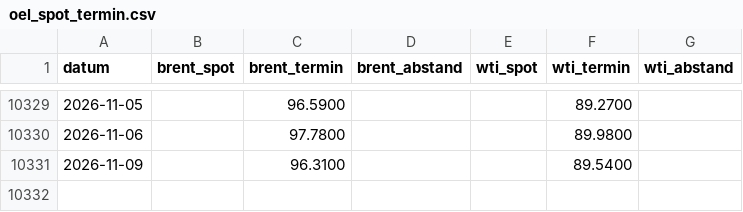
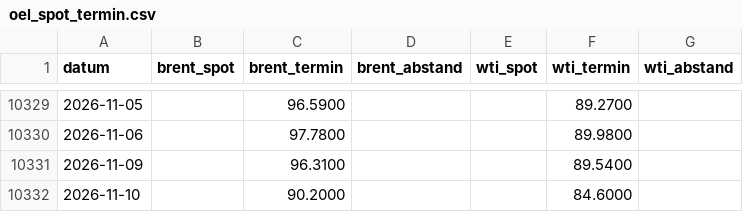
Before and after one commit to ssptpas/fws-daten, a CSV file: oel_spot_termin.csv, drawn as a sheet; only a part is shown, gaps mark what is left out.

```diff
--- a/oel_spot_termin.csv
+++ b/oel_spot_termin.csv
@@ -10331 +10331,2 @@ datum;brent_spot;brent_termin;brent_abstand;wti_spot;wti_termin;wti_abstand
 2026-11-09;;96.3100;;;89.5400;
+2026-11-10;;90.2000;;;84.6000;
```
Also changed, not shown: vergleichsregeln-vola.csv, 3 other files.
